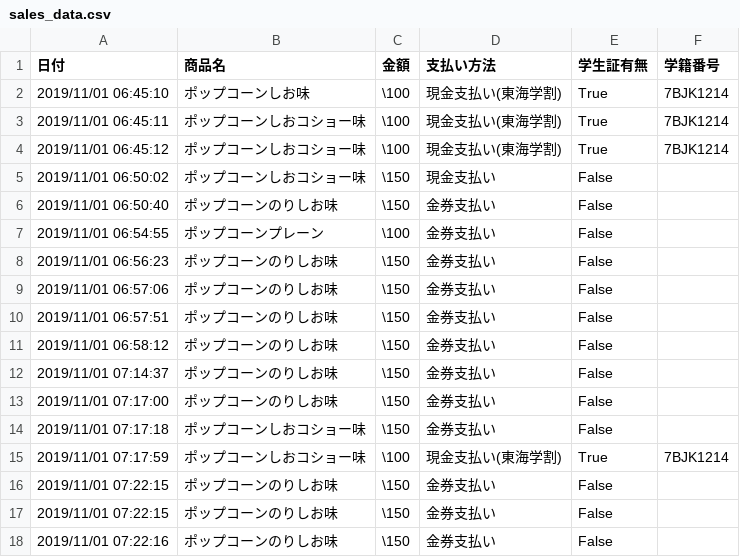
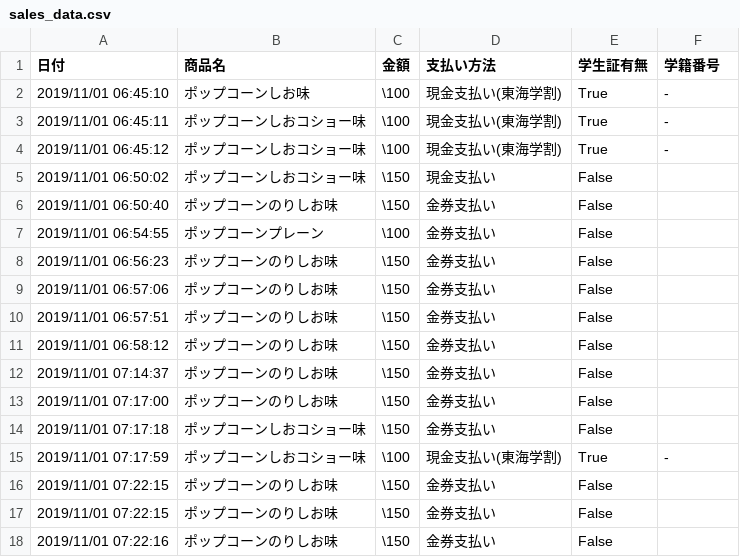
Before and after one commit to dhlrunner/Kenbaiki, a CSV file: bin/Debug/sales_log/sales_data.csv, drawn as a sheet.

Commit message:
Update sales_data.csv

```diff
--- a/bin/Debug/sales_log/sales_data.csv
+++ b/bin/Debug/sales_log/sales_data.csv
@@ -1,5 +1,5 @@
 日付,商品名,金額,支払い方法,学生証有無,学籍番号
-2019/11/01 06:45:10,ポップコーンしお味,\100,現金支払い(東海学割),True,7BJK1214
-2019/11/01 06:45:11,ポップコーンしおコショー味,\100,現金支払い(東海学割),True,7BJK1214
-2019/11/01 06:45:12,ポップコーンしおコショー味,\100,現金支払い(東海学割),True,7BJK1214
+2019/11/01 06:45:10,ポップコーンしお味,\100,現金支払い(東海学割),True,-
+2019/11/01 06:45:11,ポップコーンしおコショー味,\100,現金支払い(東海学割),True,-
+2019/11/01 06:45:12,ポップコーンしおコショー味,\100,現金支払い(東海学割),True,-
 2019/11/01 06:50:02,ポップコーンしおコショー味,\150,現金支払い,False,
@@ -14,3 +14,3 @@
 2019/11/01 07:17:18,ポップコーンしおコショー味,\150,金券支払い,False,
-2019/11/01 07:17:59,ポップコーンしおコショー味,\100,現金支払い(東海学割),True,7BJK1214
+2019/11/01 07:17:59,ポップコーンしおコショー味,\100,現金支払い(東海学割),True,-
 2019/11/01 07:22:15,ポップコーンのりしお味,\150,金券支払い,False,
```
